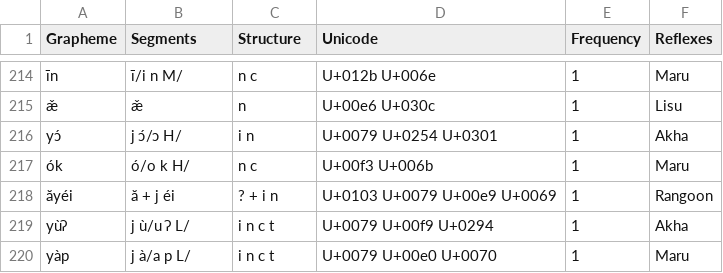
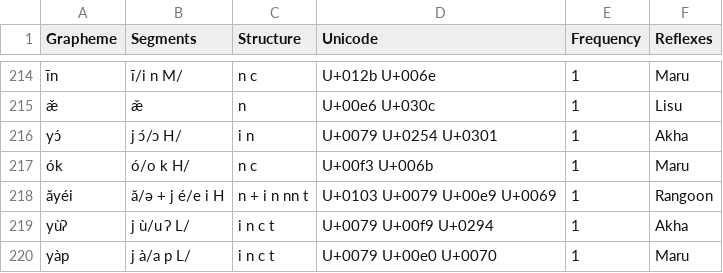
Before and after one commit to digling/burmish, a TSV file: datasets/Burling1967/orthography.tsv, drawn as a sheet; only a part is shown, gaps mark what is left out.

Commit message:
Update orthography.tsv

```diff
--- a/datasets/Burling1967/orthography.tsv
+++ b/datasets/Burling1967/orthography.tsv
@@ -217,3 +217,3 @@ yɔ́	j ɔ́/ɔ H/	i n	U+0079 U+0254 U+0301	1	Akha
 ók	ó/o k H/	n c	U+00f3 U+006b	1	Maru
-ăyéi	ă + j éi	? + i n	U+0103 U+0079 U+00e9 U+0069	1	Rangoon
+ăyéi	ă/ə + j é/e i H	n + i n nn t	U+0103 U+0079 U+00e9 U+0069	1	Rangoon
 yùʔ	j ù/u ʔ L/	i n c t	U+0079 U+00f9 U+0294	1	Akha
```
